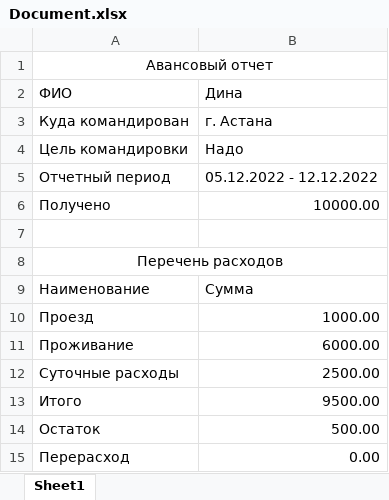
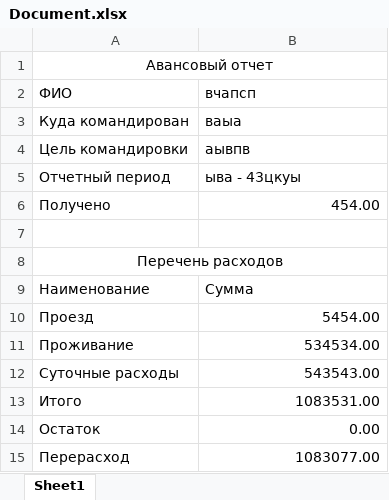
Before and after one commit to afanasyevadina/javatou, an Excel workbook: industrial-java/task7/Document.xlsx, sheet Sheet1, drawn as a sheet; values as stored, in another font and other column widths than the file's, no borders; the diff names each change by its address in the sheet, - before the commit and + after, or states it on an @@ line.

Commit message:
http json mobile task

```diff
--- a/industrial-java/task7/Document.xlsx (sheet Sheet1)
+++ b/industrial-java/task7/Document.xlsx (sheet Sheet1)
-B2: Дина
+B2: вчапсп
-B3: г. Астана
+B3: ваыа
-B4: Надо
+B4: аывпв
-B5: 05.12.2022 - 12.12.2022
+B5: ыва - 43цкуы
-B6: 10000.00
+B6: 454.00
-B10: 1000.00
+B10: 5454.00
-B11: 6000.00
+B11: 534534.00
-B12: 2500.00
+B12: 543543.00
-B13: 9500.00
+B13: 1083531.00
-B14: 500.00
+B14: 0.00
-B15: 0.00
+B15: 1083077.00
```
Also changed, not shown: industrial-java/task6/Document.xlsx, 48 other files.
